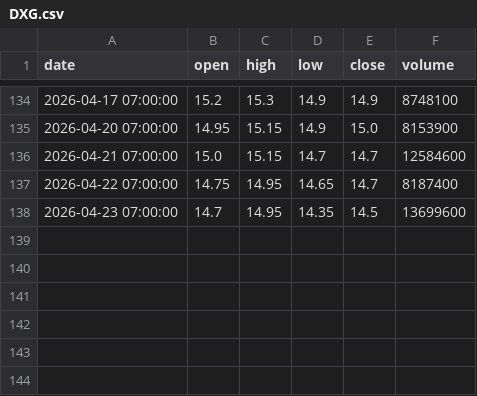
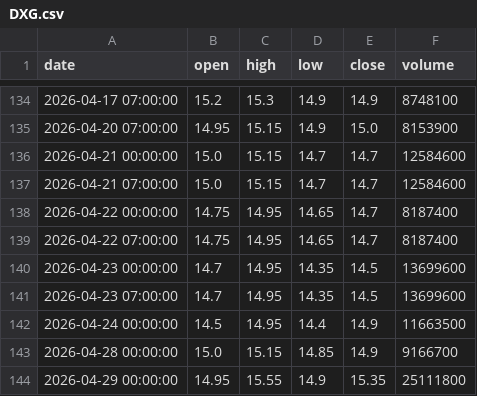
Before and after one commit to ALuong81/Find, a CSV file: data/market/DXG.csv, drawn as a sheet; only a part is shown, gaps mark what is left out; the diff names each change by its address in the sheet, - before the commit and + after, or states it on an @@ line.

Commit message:
update market data Thu Apr 30 04:57:44 UTC 2026

```diff
--- a/data/market/DXG.csv
+++ b/data/market/DXG.csv
+row 136: 2026-04-21 00:00:00 | 15.0 | 15.15 | 14.7 | 14.7 | 12584600
+row 138: 2026-04-22 00:00:00 | 14.75 | 14.95 | 14.65 | 14.7 | 8187400
+row 140: 2026-04-23 00:00:00 | 14.7 | 14.95 | 14.35 | 14.5 | 13699600
+row 142: 2026-04-24 00:00:00 | 14.5 | 14.95 | 14.4 | 14.9 | 11663500
+row 143: 2026-04-28 00:00:00 | 15.0 | 15.15 | 14.85 | 14.9 | 9166700
+row 144: 2026-04-29 00:00:00 | 14.95 | 15.55 | 14.9 | 15.35 | 25111800
```
Also changed, not shown: data/market/ACB.csv, data/market/BID.csv, 27 other files.
